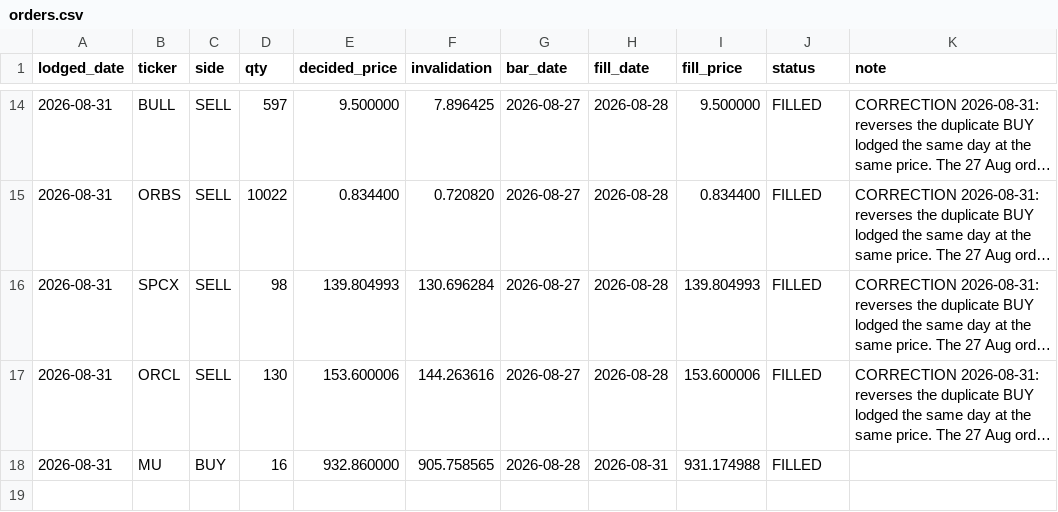
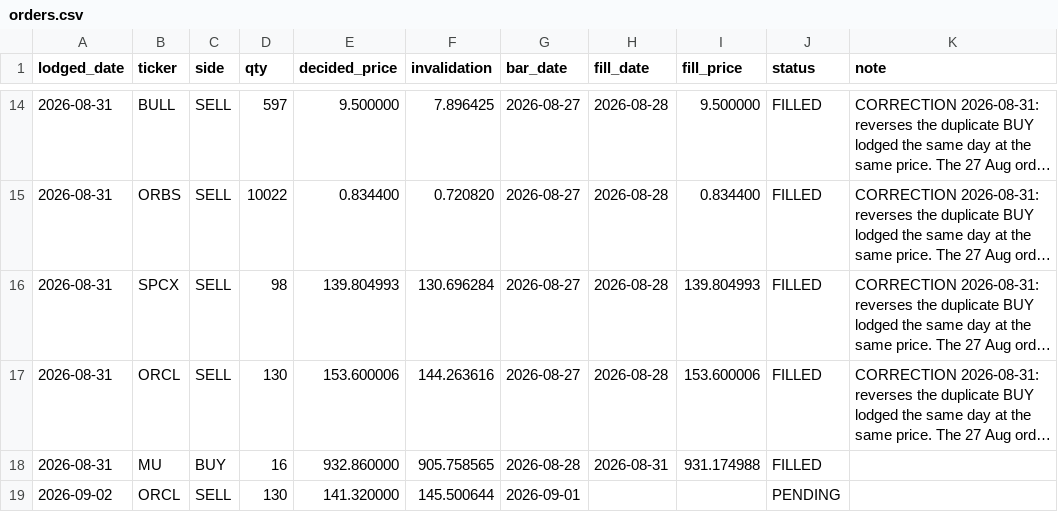
Before and after one commit to cyyaddsg-git/i004-market-bars, a CSV file: data/orders.csv, drawn as a sheet; only a part is shown, gaps mark what is left out; long unchanged cells end in ….

```diff
--- a/data/orders.csv
+++ b/data/orders.csv
@@ -18 +18,2 @@ lodged_date,ticker,side,qty,decided_price,invalidation,bar_date,fill_date,fill_p
 2026-08-31,MU,BUY,16,932.860000,905.758565,2026-08-28,2026-08-31,931.174988,FILLED,
+2026-09-02,ORCL,SELL,130,141.320000,145.500644,2026-09-01,,,PENDING,
```
Also changed, not shown: data/predictions.csv, 3 other files.
